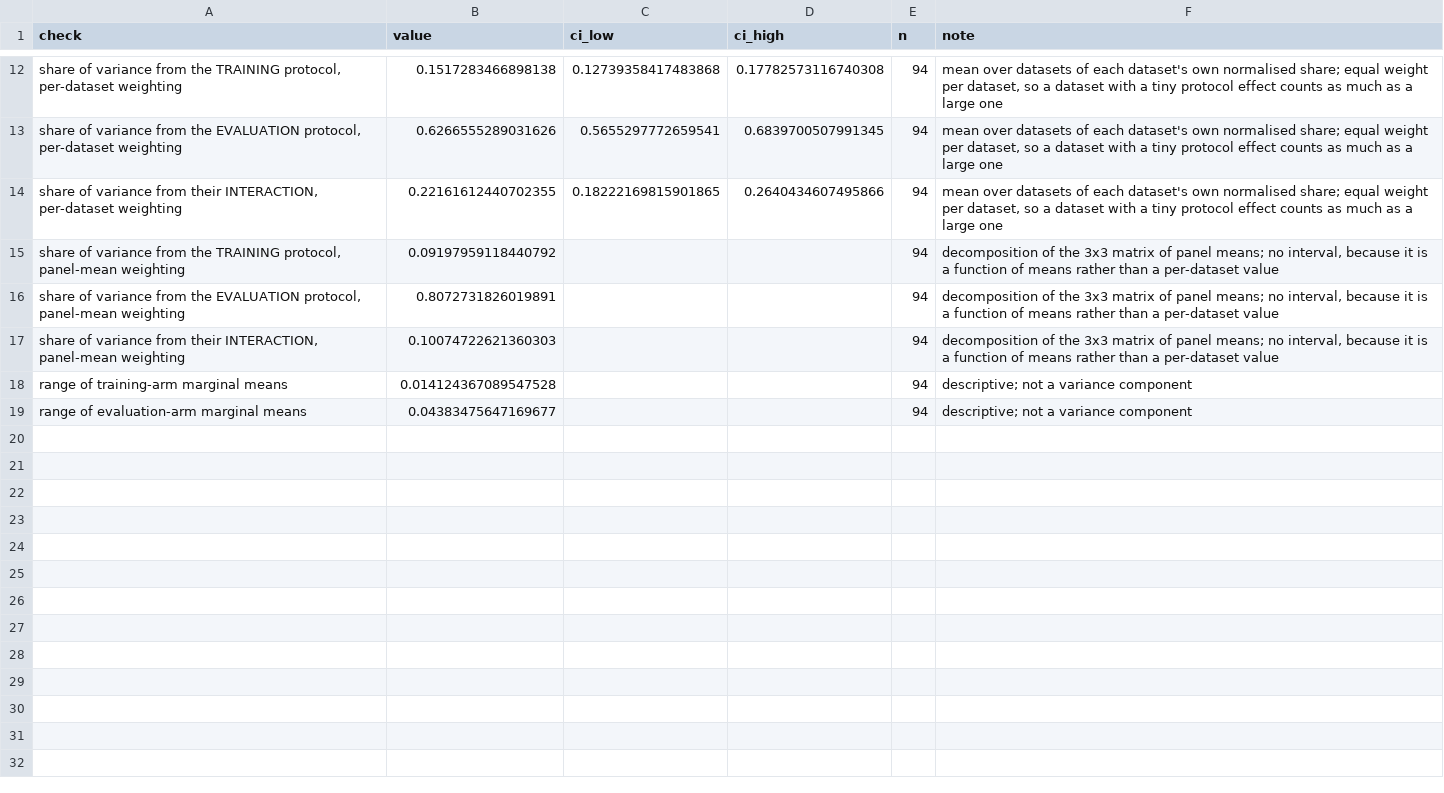
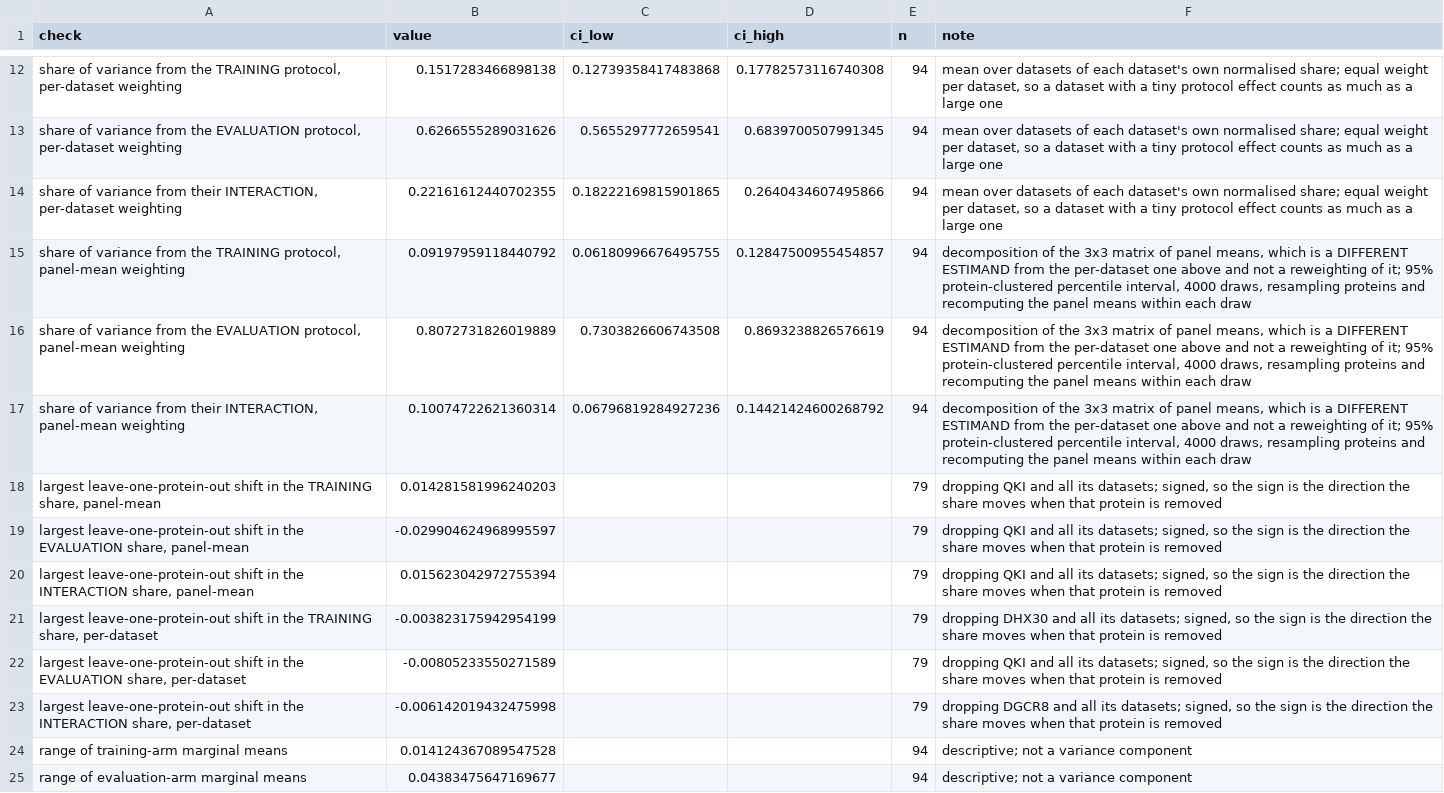
Before and after one commit to NirmalKumar31/rbp-protocol-calibration, a CSV file: results/tables/protocol_transport.csv, drawn as a sheet; only a part is shown, gaps mark what is left out; the diff names each change by its address in the sheet, - before the commit and + after, or states it on an @@ line.

```diff
--- a/results/tables/protocol_transport.csv
+++ b/results/tables/protocol_transport.csv
-C15 (ci_low): (empty)
+C15 (ci_low): 0.06180996676495755
-D15 (ci_high): (empty)
+D15 (ci_high): 0.12847500955454857
-F15:F17 (note): …of panel means; no interval, because it is a function of means rather than a per-dataset value
+F15:F17 (note): …of panel means, which is a DIFFERENT ESTIMAND from the per-dataset one above and not a reweighting of it; 95% protein-clustered percentile interval, 4000 draws, resampling proteins and recomputing the panel means within each draw
-B16 (value): 0.8072731826019891
+B16 (value): 0.8072731826019889
-C16 (ci_low): (empty)
+C16 (ci_low): 0.7303826606743508
-D16 (ci_high): (empty)
+D16 (ci_high): 0.8693238826576619
-B17 (value): 0.10074722621360303
+B17 (value): 0.10074722621360314
-C17 (ci_low): (empty)
+C17 (ci_low): 0.06796819284927236
-D17 (ci_high): (empty)
+D17 (ci_high): 0.14421424600268792
+row 18: largest leave-one-protein-out shift in the TRAINING share, panel-mean | 0.014281581996240203 |  |  | 79 | dropping QKI and all its datasets; signed, so the sign is the direction the share moves when that protein is removed
+row 19: largest leave-one-protein-out shift in the EVALUATION share, panel-mean | -0.029904624968995597 |  |  | 79 | dropping QKI and all its datasets; signed, so the sign is the direction the share moves when that protein is removed
+row 20: largest leave-one-protein-out shift in the INTERACTION share, panel-mean | 0.015623042972755394 |  |  | 79 | dropping QKI and all its datasets; signed, so the sign is the direction the share moves when that protein is removed
+row 21: largest leave-one-protein-out shift in the TRAINING share, per-dataset | -0.003823175942954199 |  |  | 79 | dropping DHX30 and all its datasets; signed, so the sign is the direction the share moves when that protein is removed
+row 22: largest leave-one-protein-out shift in the EVALUATION share, per-dataset | -0.00805233550271589 |  |  | 79 | dropping QKI and all its datasets; signed, so the sign is the direction the share moves when that protein is removed
+row 23: largest leave-one-protein-out shift in the INTERACTION share, per-dataset | -0.006142019432475998 |  |  | 79 | dropping DGCR8 and all its datasets; signed, so the sign is the direction the share moves when that protein is removed
```
Also changed, not shown: results/tables/PROVENANCE.csv, 7 other files.
